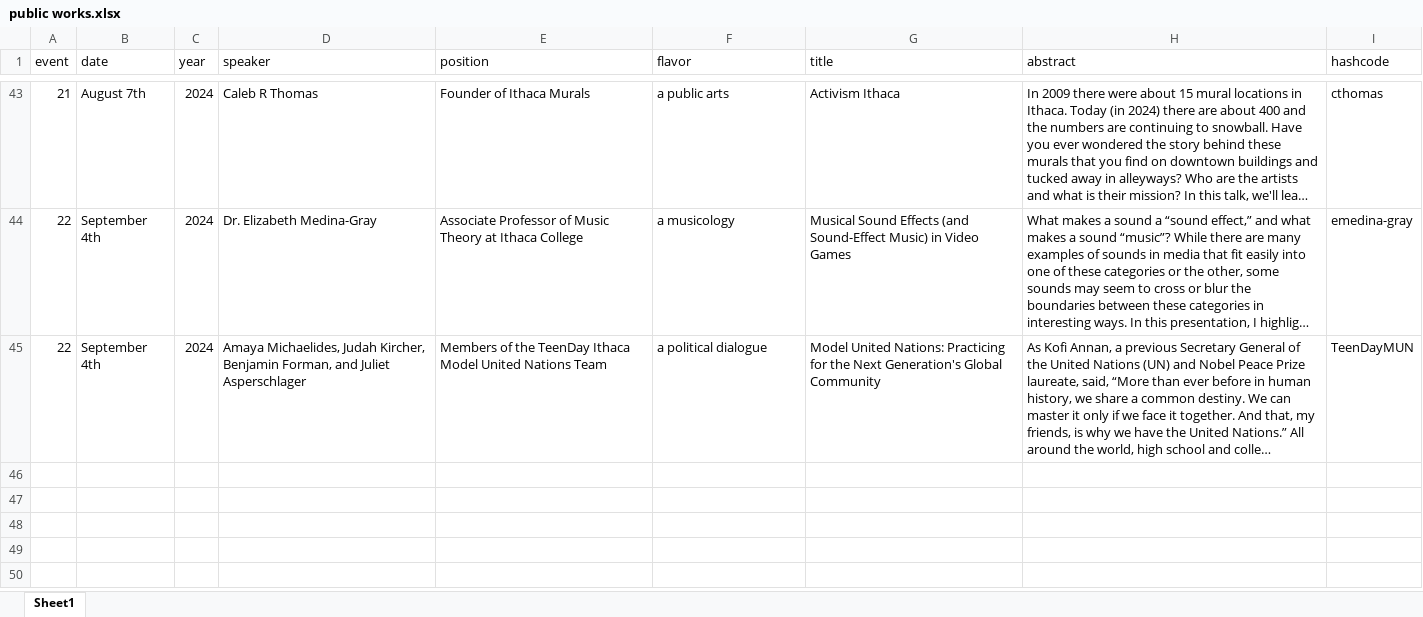
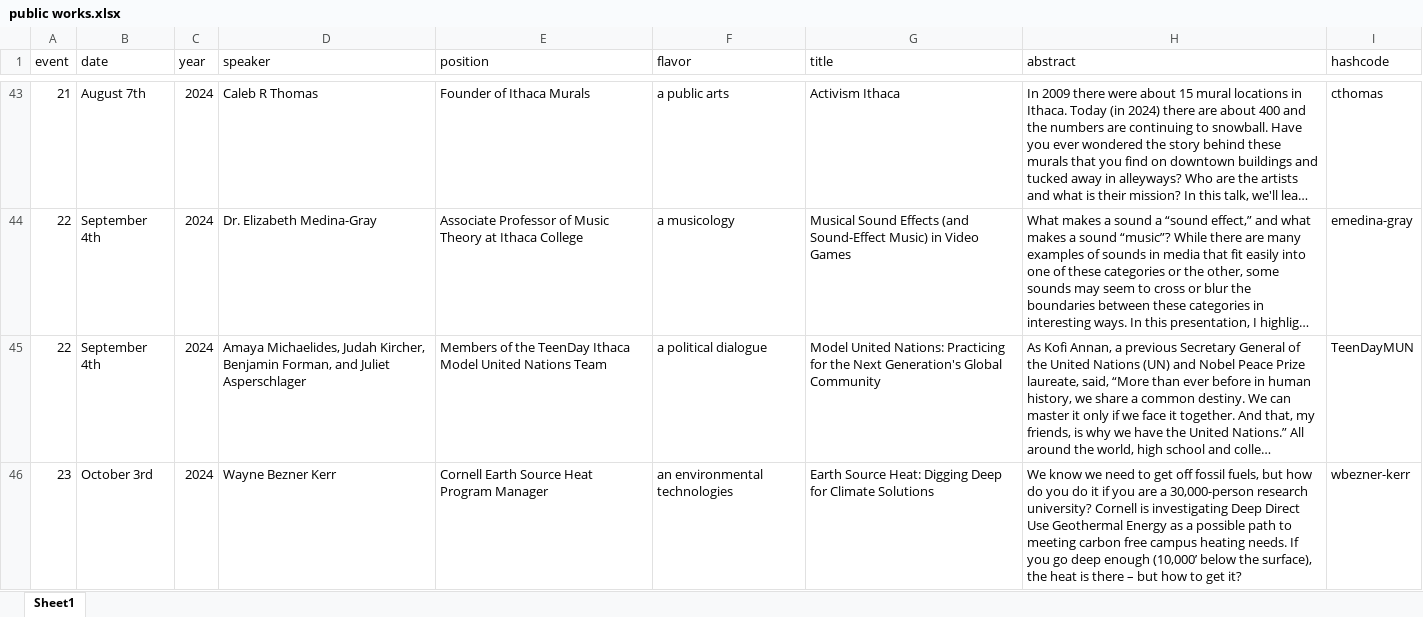
Before and after one commit to ithacapublicworks/ithacapublicworks.github.io, an Excel workbook: generator/public works.xlsx, sheet Sheet1, drawn as a sheet; only a part is shown, gaps mark what is left out; long unchanged cells end in …; values as stored, in another font and other column widths than the file's, no borders; the diff covers the shown part only; the diff names each change by its address in the sheet, - before the commit and + after, or states it on an @@ line.

Commit message:
added October speakers

```diff
--- a/generator/public works.xlsx (sheet Sheet1)
+++ b/generator/public works.xlsx (sheet Sheet1)
+row 46: 23 | October 3rd | 2024 | Wayne Bezner Kerr | Cornell Earth Source Heat Program Manager | an environmental technologies | Earth Source Heat: Digging Deep for Climate Solutions | We know we need to get off fossil fuels, but how do you do it if you are a 30,000-person research university? Cornell is investigating Deep Direct Use Geothermal Energy as a possible path to meeting carbon free campus heating needs. If you go deep enough (10,000’ below the surface), the heat is there – but how to get it? | wbezner-kerr
```
Also changed, not shown: 1 added row elsewhere in this sheet.
